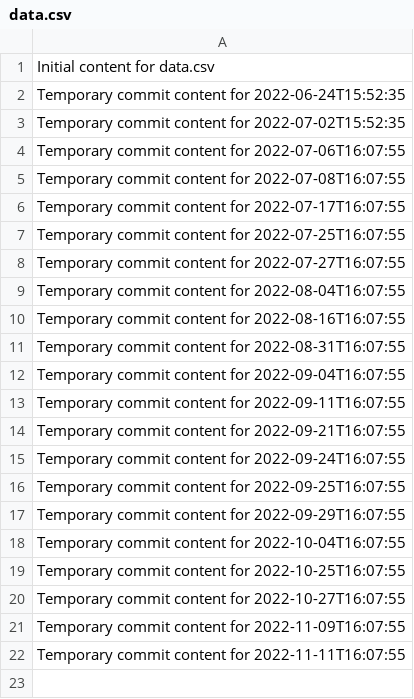
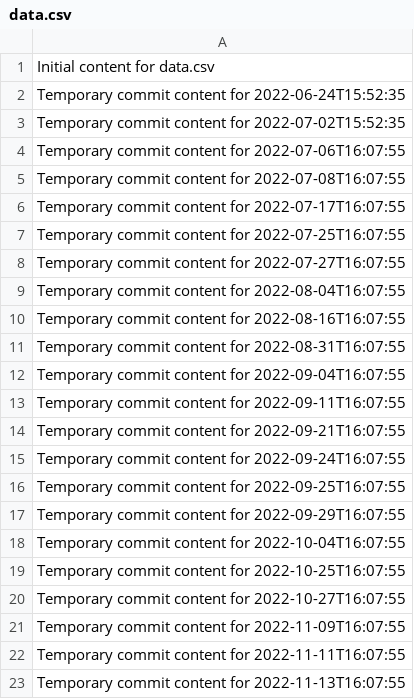
Before and after one commit to Andreiij/beta-718-q, a CSV file: data.csv, drawn as a sheet.

```diff
--- a/data.csv
+++ b/data.csv
@@ -22 +22,2 @@ Temporary commit content for 2022-11-09T16:07:55
 Temporary commit content for 2022-11-11T16:07:55
+Temporary commit content for 2022-11-13T16:07:55
```
